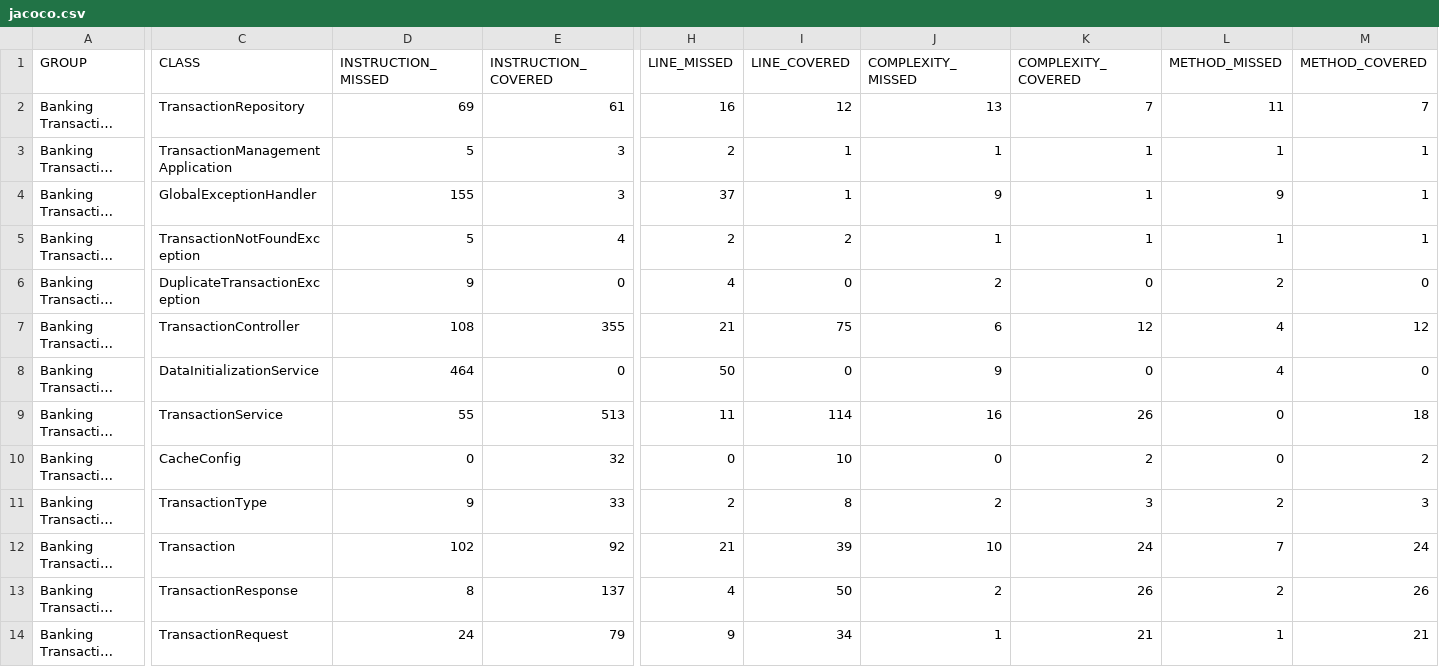
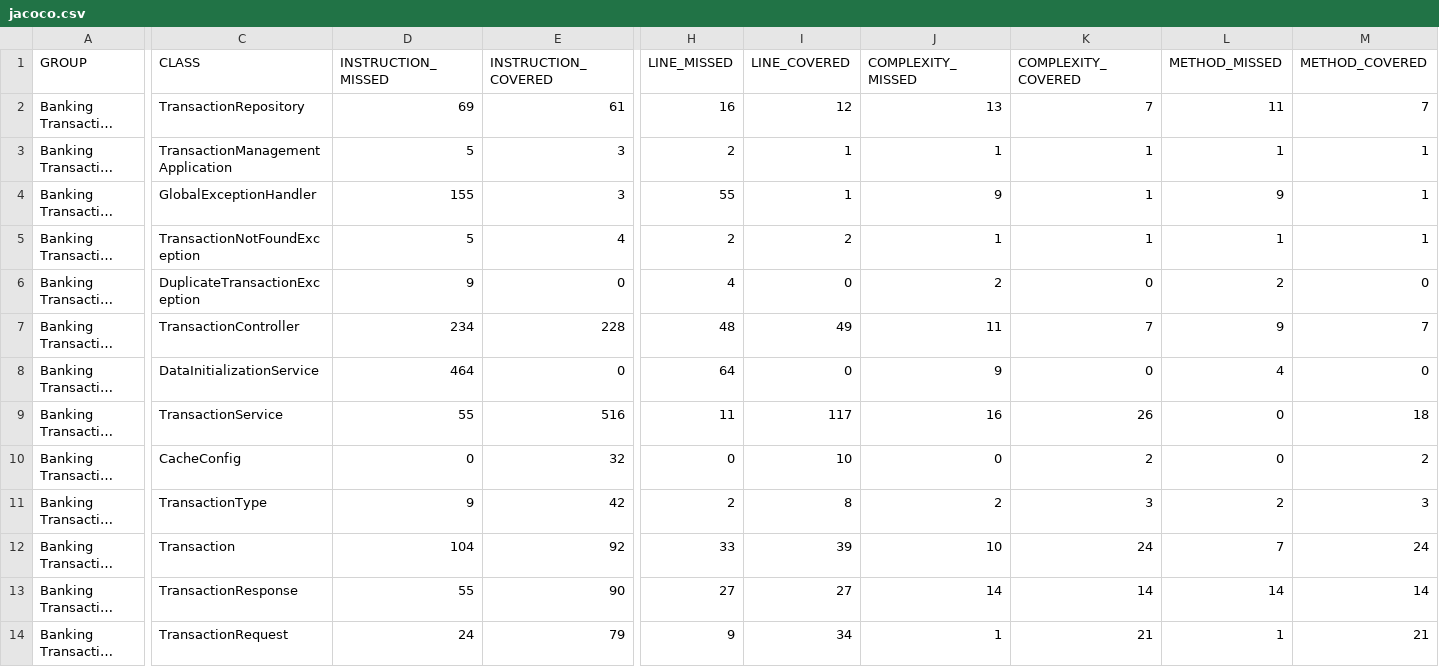
Before and after one commit to Kongloih/My-Trans, a CSV file: target/site/jacoco/jacoco.csv, drawn as a sheet; only a part is shown, gaps mark what is left out; long unchanged cells end in …; the diff names each change by its address in the sheet, - before the commit and + after, or states it on an @@ line.

```diff
--- a/target/site/jacoco/jacoco.csv
+++ b/target/site/jacoco/jacoco.csv
-H4 (LINE_MISSED): 37
+H4 (LINE_MISSED): 55
-D7 (INSTRUCTION_MISSED): 108
+D7 (INSTRUCTION_MISSED): 234
-E7 (INSTRUCTION_COVERED): 355
+E7 (INSTRUCTION_COVERED): 228
-H7 (LINE_MISSED): 21
+H7 (LINE_MISSED): 48
-I7 (LINE_COVERED): 75
+I7 (LINE_COVERED): 49
-J7 (COMPLEXITY_MISSED): 6
+J7 (COMPLEXITY_MISSED): 11
-K7 (COMPLEXITY_COVERED): 12
+K7 (COMPLEXITY_COVERED): 7
-L7 (METHOD_MISSED): 4
+L7 (METHOD_MISSED): 9
-M7 (METHOD_COVERED): 12
+M7 (METHOD_COVERED): 7
-H8 (LINE_MISSED): 50
+H8 (LINE_MISSED): 64
-E9 (INSTRUCTION_COVERED): 513
+E9 (INSTRUCTION_COVERED): 516
-I9 (LINE_COVERED): 114
+I9 (LINE_COVERED): 117
-E11 (INSTRUCTION_COVERED): 33
+E11 (INSTRUCTION_COVERED): 42
-D12 (INSTRUCTION_MISSED): 102
+D12 (INSTRUCTION_MISSED): 104
-H12 (LINE_MISSED): 21
+H12 (LINE_MISSED): 33
-D13 (INSTRUCTION_MISSED): 8
+D13 (INSTRUCTION_MISSED): 55
-E13 (INSTRUCTION_COVERED): 137
+E13 (INSTRUCTION_COVERED): 90
-H13 (LINE_MISSED): 4
+H13 (LINE_MISSED): 27
-I13 (LINE_COVERED): 50
+I13 (LINE_COVERED): 27
-J13 (COMPLEXITY_MISSED): 2
+J13 (COMPLEXITY_MISSED): 14
-K13 (COMPLEXITY_COVERED): 26
+K13 (COMPLEXITY_COVERED): 14
-L13 (METHOD_MISSED): 2
+L13 (METHOD_MISSED): 14
-M13 (METHOD_COVERED): 26
+M13 (METHOD_COVERED): 14
```
Also changed, not shown: 51 other files.
